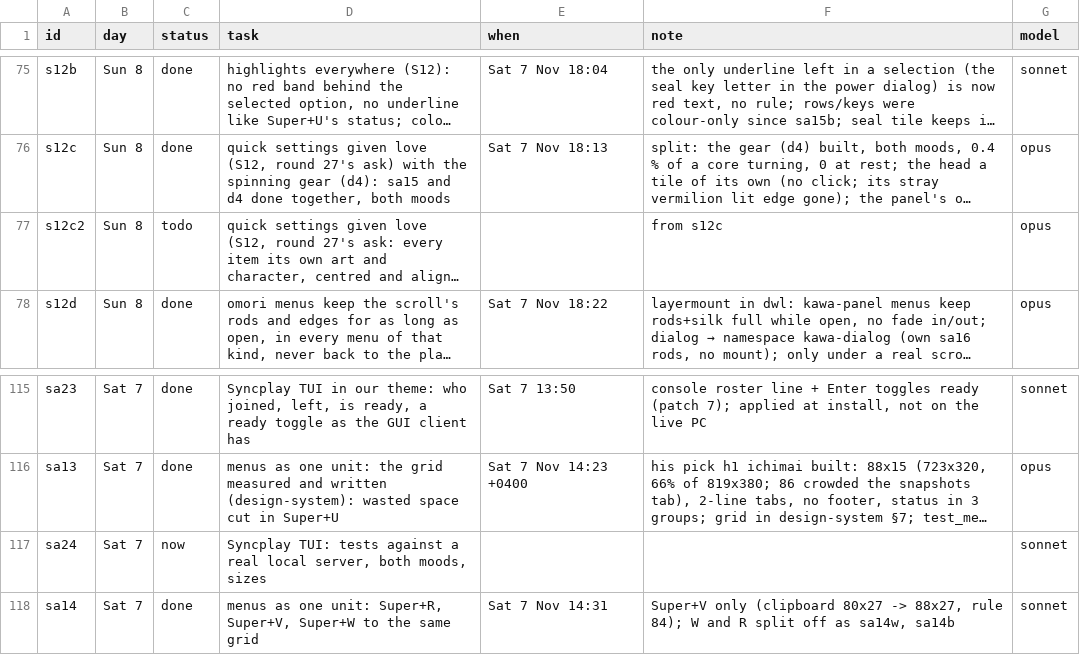
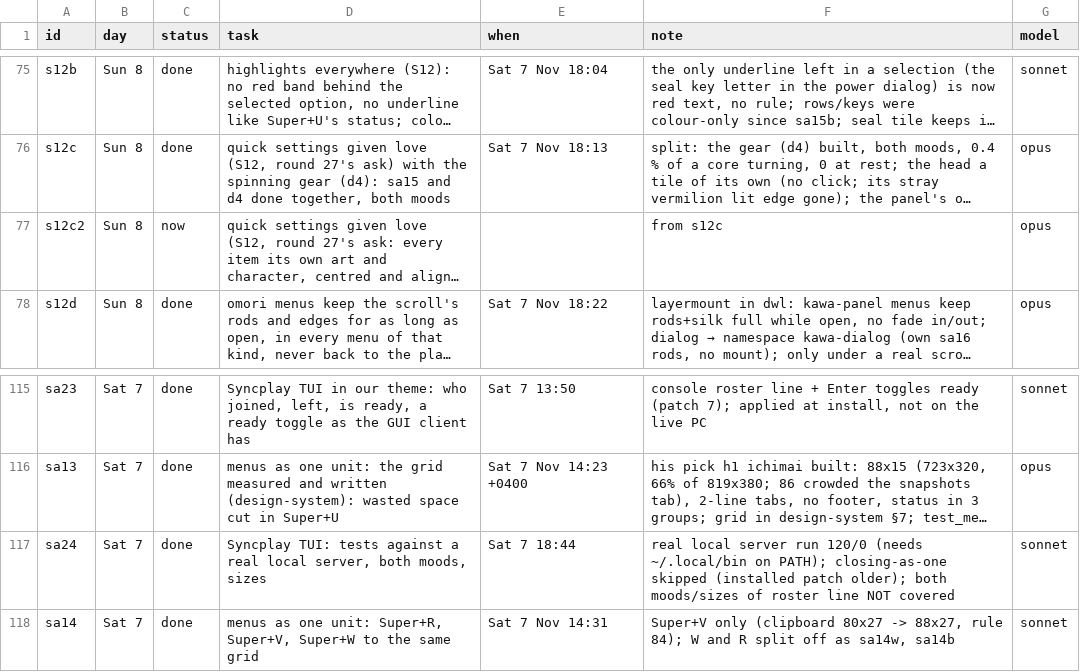
Before and after one commit to MoeDia/fedokawaii, a TSV file: .claude/notes/r28-plan.tsv, drawn as a sheet; only a part is shown, gaps mark what is left out; long unchanged cells end in …; the diff names each change by its address in the sheet, - before the commit and + after, or states it on an @@ line.

```diff
--- a/.claude/notes/r28-plan.tsv
+++ b/.claude/notes/r28-plan.tsv
-C77 (status): todo
+C77 (status): now
-C117 (status): now
+C117 (status): done
-E117 (when): (empty)
+E117 (when): Sat 7 18:44
-F117 (note): (empty)
+F117 (note): real local server run 120/0 (needs ~/.local/bin on PATH); closing-as-one skipped (installed patch older); both moods/sizes of roster line NOT covered
```
Also changed, not shown: 1 other file.
